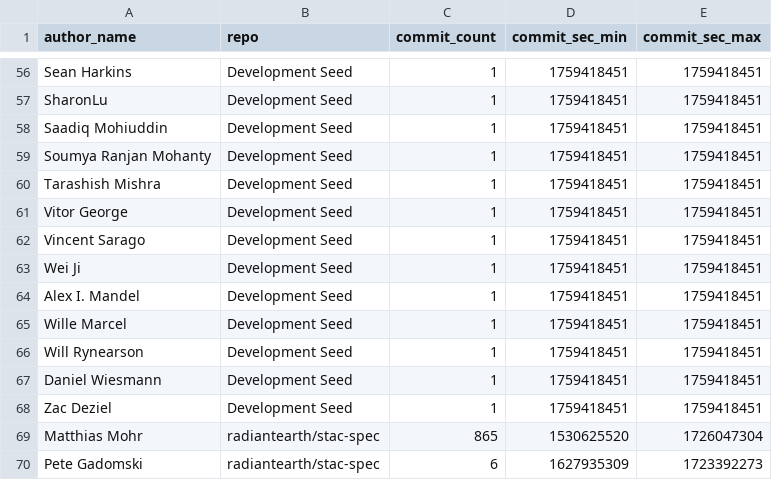
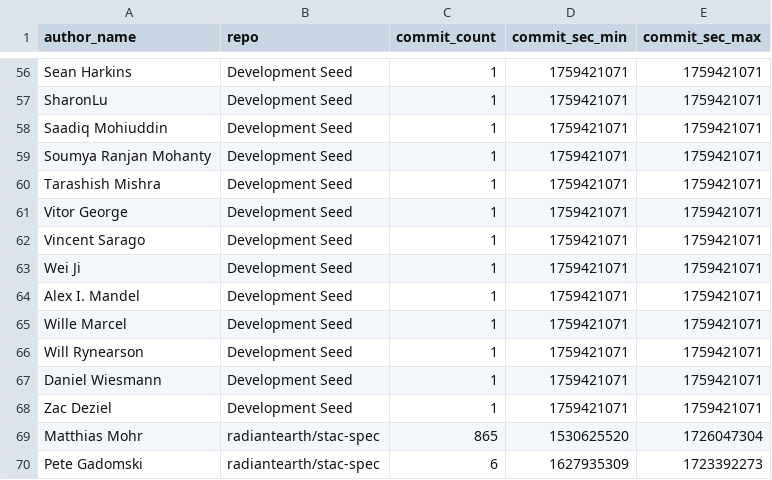
Before and after one commit to developmentseed/contributor-network, a CSV file: data/links.csv, drawn as a sheet; only a part is shown, gaps mark what is left out; the diff covers the shown part only; the diff names each change by its address in the sheet, - before the commit and + after, or states it on an @@ line.

```diff
--- a/data/links.csv
+++ b/data/links.csv
-D56:D68 (commit_sec_min): 1759418451
+D56:D68 (commit_sec_min): 1759421071
-E56:E68 (commit_sec_max): 1759418451
+E56:E68 (commit_sec_max): 1759421071
```
Also changed, not shown: 6 added rows, 6 removed rows and 97 edited cells elsewhere in this file, data/repositories.csv, data/top_contributors.csv.
